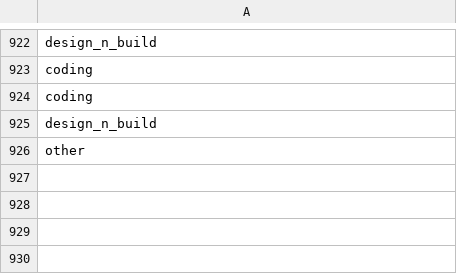
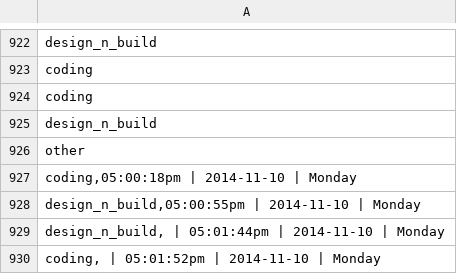
Before and after one commit to ShaastraWebops/frontend, a CSV file: projects/main/php/misc/poll.csv, drawn as a sheet; only a part is shown, gaps mark what is left out; the diff names each change by its address in the sheet, - before the commit and + after, or states it on an @@ line.

```diff
--- a/projects/main/php/misc/poll.csv
+++ b/projects/main/php/misc/poll.csv
+row 927: coding,05:00:18pm | 2014-11-10 | Monday
+row 928: design_n_build,05:00:55pm | 2014-11-10 | Monday
+row 929: design_n_build, | 05:01:44pm | 2014-11-10 | Monday
+row 930: coding, | 05:01:52pm | 2014-11-10 | Monday
```
Also changed, not shown: 9 other files.
